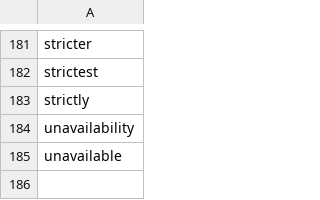
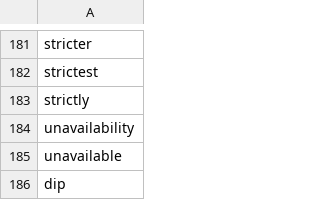
Before and after one commit to DataScienceProjectUni/PredictStockusingRedditandTwitter, a CSV file: negative_words.csv, drawn as a sheet; only a part is shown, gaps mark what is left out.

Commit message:
Adding "dip"

```diff
--- a/negative_words.csv
+++ b/negative_words.csv
@@ -185 +185,2 @@
 "unavailable"
+"dip"
```
